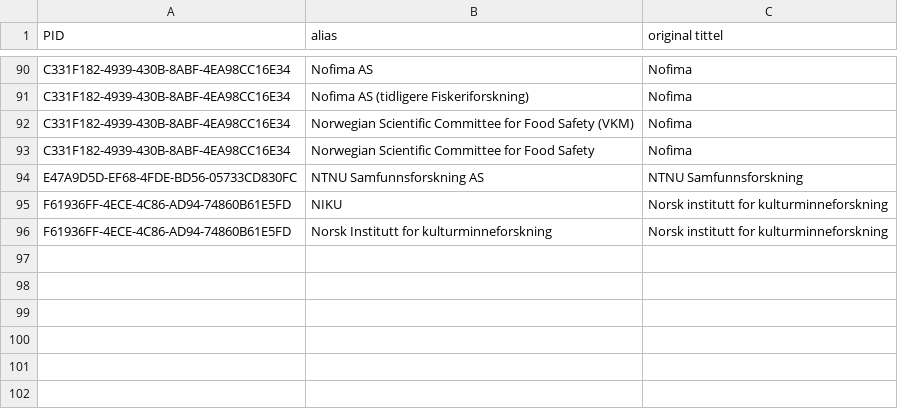
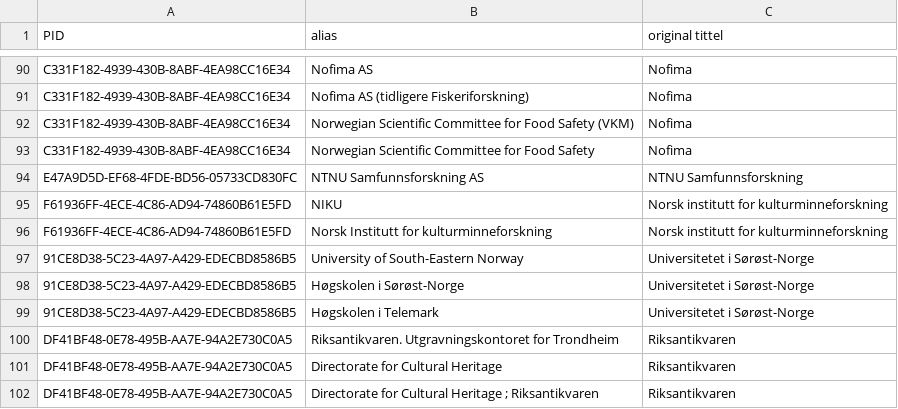
Before and after one commit to BIBSYSDEV/nva-brage-migration, a CSV file: src/main/resources/publisher_channel_registry_aliases.csv, drawn as a sheet; only a part is shown, gaps mark what is left out.

Commit message:
usn-aliases, also added riksantikvaren

```diff
--- a/src/main/resources/publisher_channel_registry_aliases.csv
+++ b/src/main/resources/publisher_channel_registry_aliases.csv
@@ -96 +96,7 @@
 "F61936FF-4ECE-4C86-AD94-74860B61E5FD";"Norsk Institutt for kulturminneforskning";"Norsk institutt for kulturminneforskning"
+"91CE8D38-5C23-4A97-A429-EDECBD8586B5";"University of South-Eastern Norway";"Universitetet i Sørøst-Norge"
+"91CE8D38-5C23-4A97-A429-EDECBD8586B5";"Høgskolen i Sørøst-Norge";"Universitetet i Sørøst-Norge"
+"91CE8D38-5C23-4A97-A429-EDECBD8586B5";"Høgskolen i Telemark";"Universitetet i Sørøst-Norge"
+"DF41BF48-0E78-495B-AA7E-94A2E730C0A5";"Riksantikvaren. Utgravningskontoret for Trondheim";"Riksantikvaren"
+"DF41BF48-0E78-495B-AA7E-94A2E730C0A5";"Directorate for Cultural Heritage";"Riksantikvaren"
+"DF41BF48-0E78-495B-AA7E-94A2E730C0A5";"Directorate for Cultural Heritage ; Riksantikvaren";"Riksantikvaren"
```
